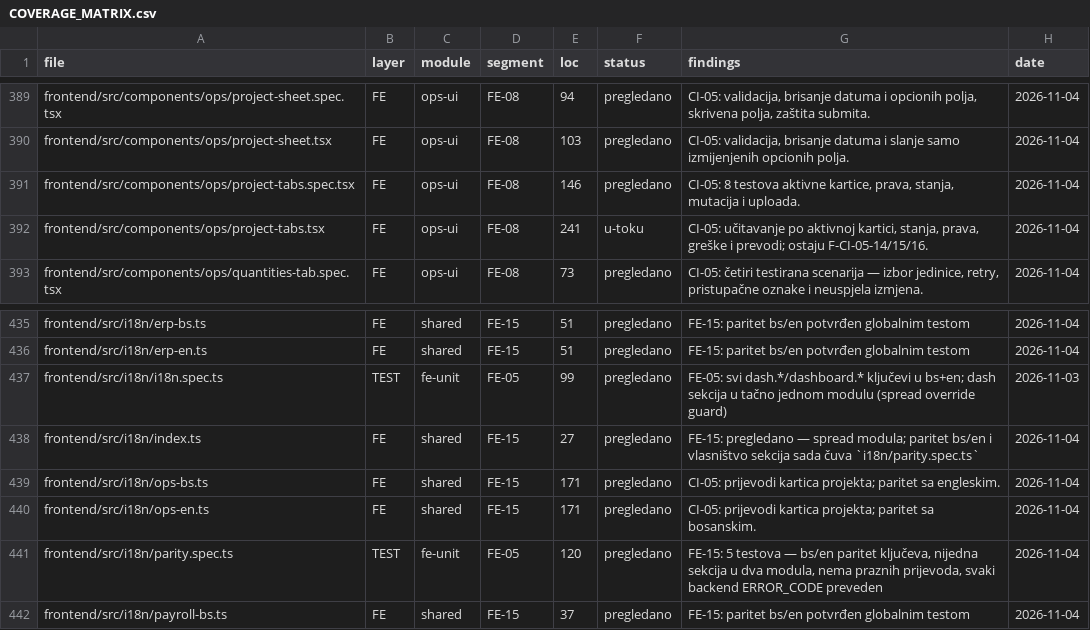
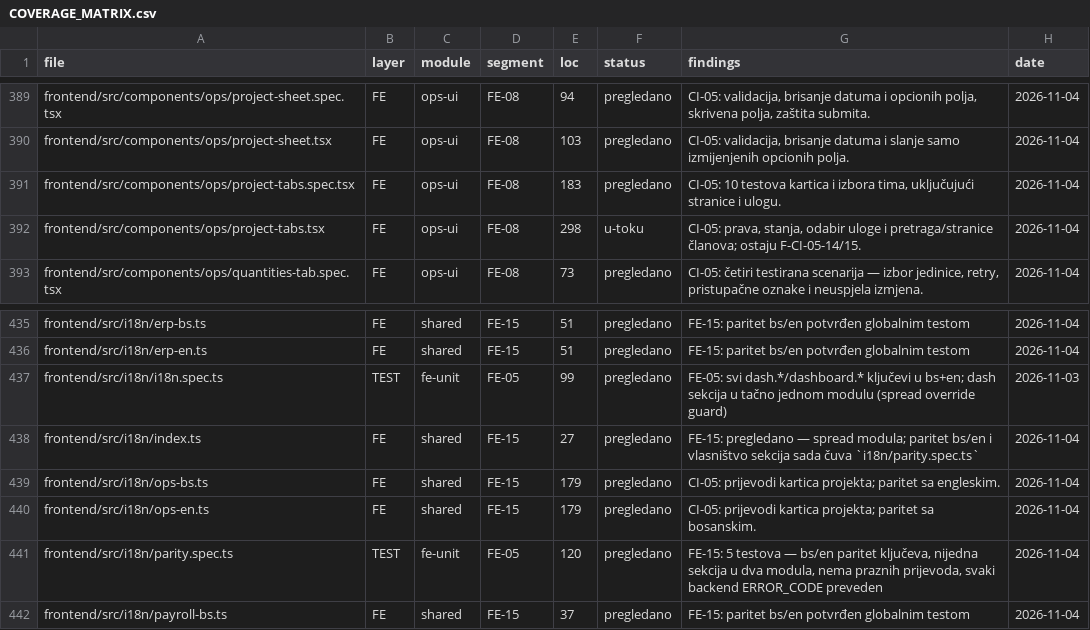
Before and after one commit to mudzy992/gradix, a CSV file: AUDIT/COVERAGE_MATRIX.csv, drawn as a sheet; only a part is shown, gaps mark what is left out.

Commit message:
fix(fe): izbor uloge i pretraga članova projekta
Co-authored-by: arena-agent <297053741+arena-agent@users.noreply.github.com>

```diff
--- a/AUDIT/COVERAGE_MATRIX.csv
+++ b/AUDIT/COVERAGE_MATRIX.csv
@@ -390,4 +390,4 @@ frontend/src/components/ops/project-sheet.spec.tsx,FE,ops-ui,FE-08,94,pregledano
 frontend/src/components/ops/project-sheet.tsx,FE,ops-ui,FE-08,103,pregledano,"CI-05: validacija, brisanje datuma i slanje samo izmijenjenih opcionih polja.",2026-11-04
-frontend/src/components/ops/project-tabs.spec.tsx,FE,ops-ui,FE-08,146,pregledano,"CI-05: 8 testova aktivne kartice, prava, stanja, mutacija i uploada.",2026-11-04
-frontend/src/components/ops/project-tabs.tsx,FE,ops-ui,FE-08,241,u-toku,"CI-05: učitavanje po aktivnoj kartici, stanja, prava, greške i prevodi; ostaju F-CI-05-14/15/16.",2026-11-04
+frontend/src/components/ops/project-tabs.spec.tsx,FE,ops-ui,FE-08,183,pregledano,"CI-05: 10 testova kartica i izbora tima, uključujući stranice i ulogu.",2026-11-04
+frontend/src/components/ops/project-tabs.tsx,FE,ops-ui,FE-08,298,u-toku,"CI-05: prava, stanja, odabir uloge i pretraga/stranice članova; ostaju F-CI-05-14/15.",2026-11-04
 frontend/src/components/ops/quantities-tab.spec.tsx,FE,ops-ui,FE-08,73,pregledano,"CI-05: četiri testirana scenarija — izbor jedinice, retry, pristupačne oznake i neuspjela izmjena.",2026-11-04
@@ -438,4 +438,4 @@ frontend/src/i18n/i18n.spec.ts,TEST,fe-unit,FE-05,99,pregledano,FE-05: svi dash.
 frontend/src/i18n/index.ts,FE,shared,FE-15,27,pregledano,FE-15: pregledano — spread modula; paritet bs/en i vlasništvo sekcija sada čuva `i18n/parity.spec.ts`,2026-11-04
-frontend/src/i18n/ops-bs.ts,FE,shared,FE-15,171,pregledano,CI-05: prijevodi kartica projekta; paritet sa engleskim.,2026-11-04
-frontend/src/i18n/ops-en.ts,FE,shared,FE-15,171,pregledano,CI-05: prijevodi kartica projekta; paritet sa bosanskim.,2026-11-04
+frontend/src/i18n/ops-bs.ts,FE,shared,FE-15,179,pregledano,CI-05: prijevodi kartica projekta; paritet sa engleskim.,2026-11-04
+frontend/src/i18n/ops-en.ts,FE,shared,FE-15,179,pregledano,CI-05: prijevodi kartica projekta; paritet sa bosanskim.,2026-11-04
 frontend/src/i18n/parity.spec.ts,TEST,fe-unit,FE-05,120,pregledano,"FE-15: 5 testova — bs/en paritet ključeva, nijedna sekcija u dva modula, nema praznih prijevoda, svaki backend ERROR_CODE preveden",2026-11-04
```
Also changed, not shown: 7 other files.
